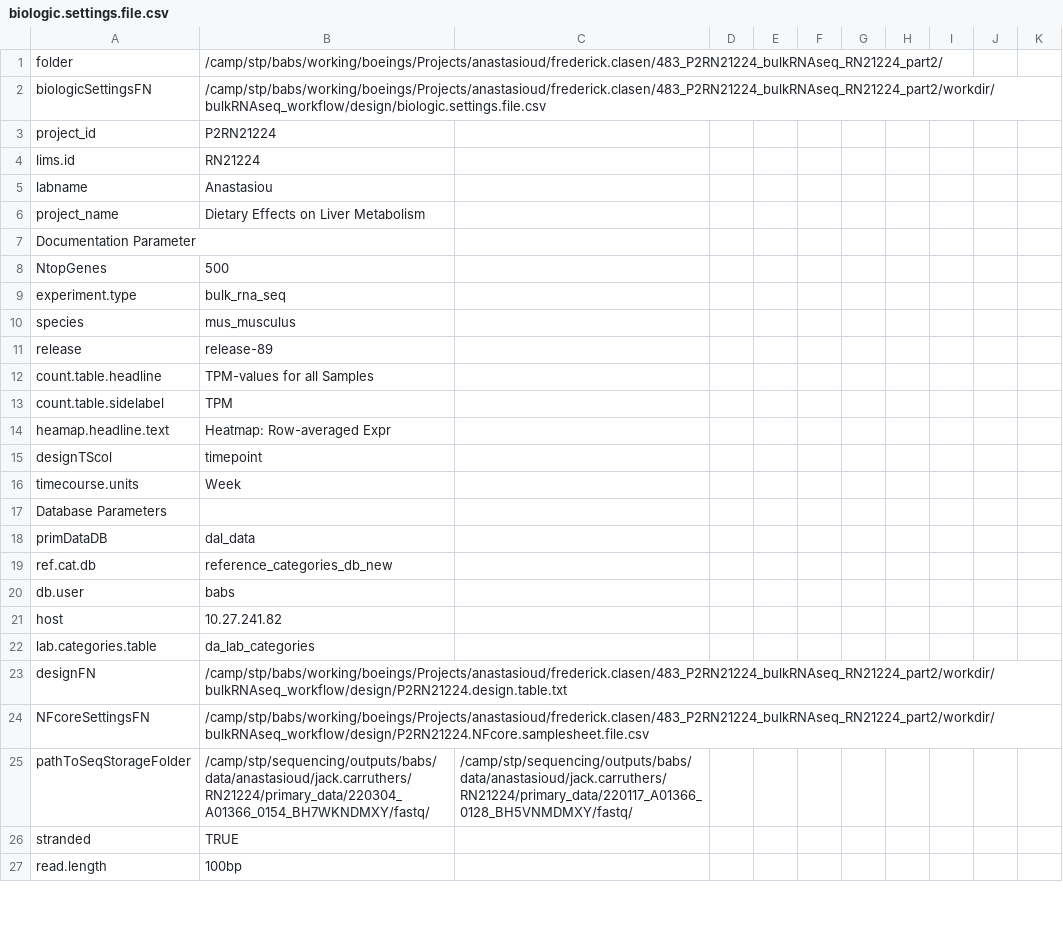
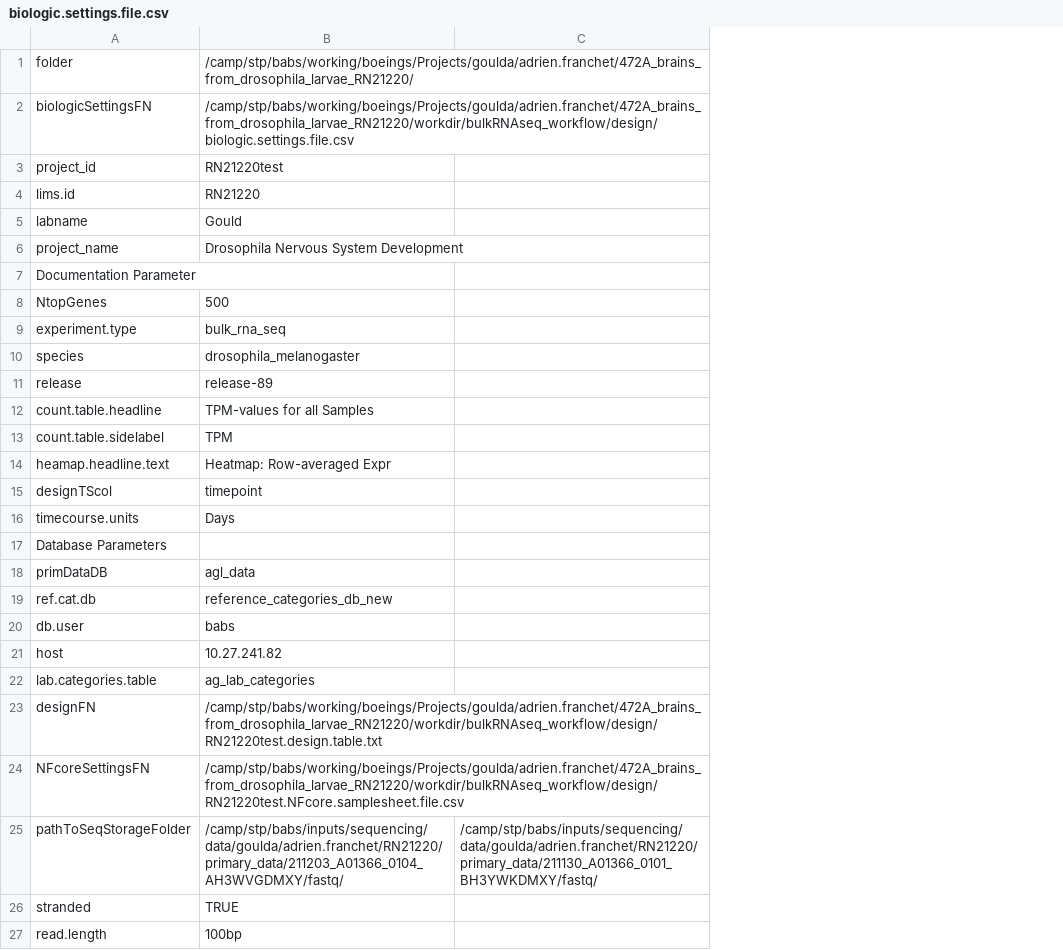
Before and after one commit to decusInLabore/bulkRNAseq_workflow, a CSV file: design/biologic.settings.file.csv, drawn as a sheet; only a part is shown; removed rows and columns are numbered as before the commit, all else as after; the diff covers the shown part only; the diff names each change by its address in the sheet, - before the commit and + after, or states it on an @@ line.

```diff
--- a/design/biologic.settings.file.csv
+++ b/design/biologic.settings.file.csv
-column C, row 25: /camp/stp/sequencing/outputs/babs/data/anastasioud/jack.carruthers/RN21224/primary_data/220117_A01366_0128_BH5VNMDMXY/fastq/
-column D, empty
-column E, empty
-column F, empty
-column G, empty
-column H, empty
-column I, empty
-column J, empty
-column K, empty
+column C, row 25: /camp/stp/babs/inputs/sequencing/data/goulda/adrien.franchet/RN21220/primary_data/211130_A01366_0101_BH3YWKDMXY/fastq/
-B1: /camp/stp/babs/working/boeings/Projects/anastasioud/frederick.clasen/483_P2RN21224_bulkRNAseq_RN21224_part2/
+B1: /camp/stp/babs/working/boeings/Projects/goulda/adrien.franchet/472A_brains_from_drosophila_larvae_RN21220/
-B2: /camp/stp/babs/working/boeings/Projects/anastasioud/frederick.clasen/483_P2RN21224_bulkRNAseq_RN21224_part2/workdir/bulkRNAseq_workflow/design/biologic.settings.file.csv
+B2: /camp/stp/babs/working/boeings/Projects/goulda/adrien.franchet/472A_brains_from_drosophila_larvae_RN21220/workdir/bulkRNAseq_workflow/design/biologic.settings.file.csv
-B3: P2RN21224
+B3: RN21220test
-B4: RN21224
+B4: RN21220
-B5: Anastasiou
+B5: Gould
-B6: Dietary Effects on Liver Metabolism
+B6: Drosophila Nervous System Development
-B10: mus_musculus
+B10: drosophila_melanogaster
-B16: Week
+B16: Days
-B18: dal_data
+B18: agl_data
-B22: da_lab_categories
+B22: ag_lab_categories
-B23: /camp/stp/babs/working/boeings/Projects/anastasioud/frederick.clasen/483_P2RN21224_bulkRNAseq_RN21224_part2/workdir/bulkRNAseq_workflow/design/P2RN21224.design.table.txt
+B23: /camp/stp/babs/working/boeings/Projects/goulda/adrien.franchet/472A_brains_from_drosophila_larvae_RN21220/workdir/bulkRNAseq_workflow/design/RN21220test.design.table.txt
-B24: /camp/stp/babs/working/boeings/Projects/anastasioud/frederick.clasen/483_P2RN21224_bulkRNAseq_RN21224_part2/workdir/bulkRNAseq_workflow/design/P2RN21224.NFcore.samplesheet.file.csv
+B24: /camp/stp/babs/working/boeings/Projects/goulda/adrien.franchet/472A_brains_from_drosophila_larvae_RN21220/workdir/bulkRNAseq_workflow/design/RN21220test.NFcore.samplesheet.file.csv
-B25: /camp/stp/sequencing/outputs/babs/data/anastasioud/jack.carruthers/RN21224/primary_data/220304_A01366_0154_BH7WKNDMXY/fastq/
+B25: /camp/stp/babs/inputs/sequencing/data/goulda/adrien.franchet/RN21220/primary_data/211203_A01366_0104_AH3WVGDMXY/fastq/
```
Also changed, not shown: 12 added rows, 5 removed rows and 10 edited cells elsewhere in this file, 10 other files.
